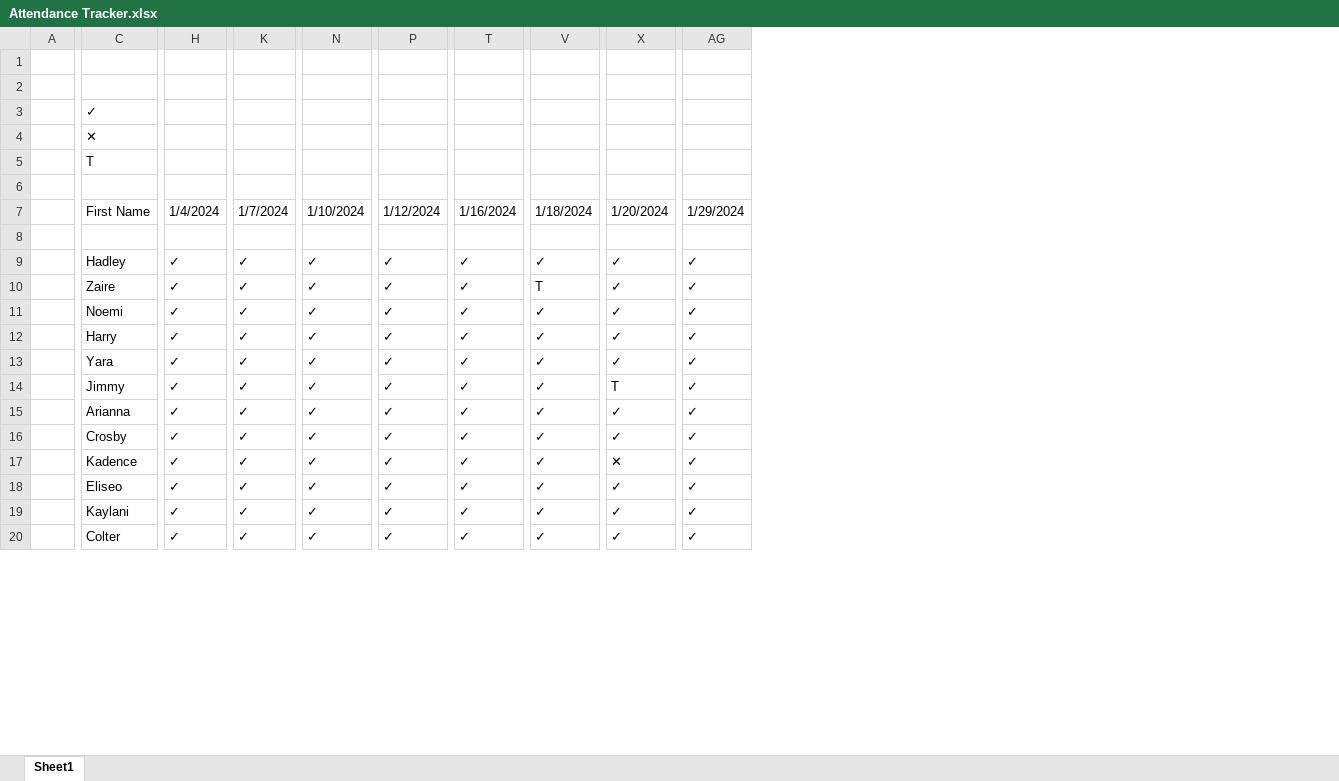
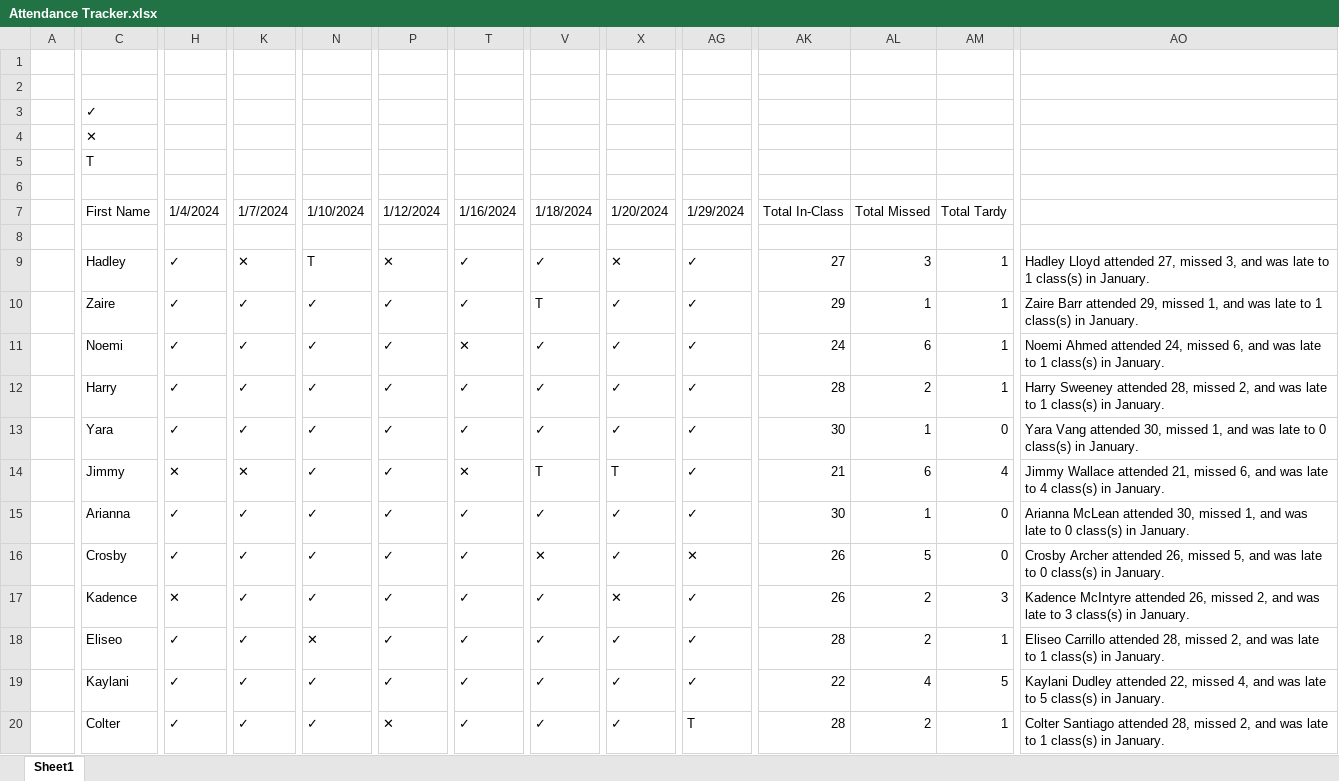
Before and after one commit to tscherm18/tscherm18.github.io, an Excel workbook: Attendance Tracker.xlsx, sheet Sheet1, drawn as a sheet; only a part is shown, gaps mark what is left out; values as stored, in another font and other column widths than the file's, no cell formats; conditional formats not drawn; the diff covers the shown part only; the diff names each change by its address in the sheet, - before the commit and + after, or states it on an @@ line.

Commit message:
Add files via upload

```diff
--- a/Attendance Tracker.xlsx (sheet Sheet1)
+++ b/Attendance Tracker.xlsx (sheet Sheet1)
+column AK, rows 7-20: Total In-Class |  | 27 | 29 | 24 | 28 | 30 | 21 | 30 | 26 | 26 | 28 | 22 | 28
+column AL, rows 7-20: Total Missed |  | 3 | 1 | 6 | 2 | 1 | 6 | 1 | 5 | 2 | 2 | 4 | 2
+column AM, rows 7-20: Total Tardy |  | 1 | 1 | 1 | 1 | 0 | 4 | 0 | 0 | 3 | 1 | 5 | 1
+column AO, rows 9-20: Hadley Lloyd attended 27, missed 3, and was late to 1 class(s) in January. | Zaire Barr attended 29, missed 1, and was late to 1 class(s) in January. | Noemi Ahmed attended 24, missed 6, and was late to 1 class(s) in January. | Harry Sweeney attended 28, missed 2, and was late to 1 class(s) in January. | Yara Vang attended 30, missed 1, and was late to 0 class(s) in January. | Jimmy Wallace attended 21, missed 6, and was late to 4 class(s) in January. | Arianna McLean attended 30, missed 1, and was late to 0 class(s) in January. | Crosby Archer attended 26, missed 5, and was late to 0 class(s) in January. | Kadence McIntyre attended 26, missed 2, and was late to 3 class(s) in January. | Eliseo Carrillo attended 28, missed 2, and was late to 1 class(s) in January. | Kaylani Dudley attended 22, missed 4, and was late to 5 class(s) in January. | Colter Santiago attended 28, missed 2, and was late to 1 class(s) in January.
-K9: ✓
+K9: ✕
-N9: ✓
+N9: T
-P9: ✓
+P9: ✕
-X9: ✓
+X9: ✕
-T11: ✓
+T11: ✕
-H14: ✓
+H14: ✕
-K14: ✓
+K14: ✕
-T14: ✓
+T14: ✕
-V14: ✓
+V14: T
-V16: ✓
+V16: ✕
-AG16: ✓
+AG16: ✕
-H17: ✓
+H17: ✕
-N18: ✓
+N18: ✕
-P20: ✓
+P20: ✕
-AG20: ✓
+AG20: T
```
Also changed, not shown: 10 added rows, 2 added columns and 24 edited cells elsewhere in this sheet, cell formats.
